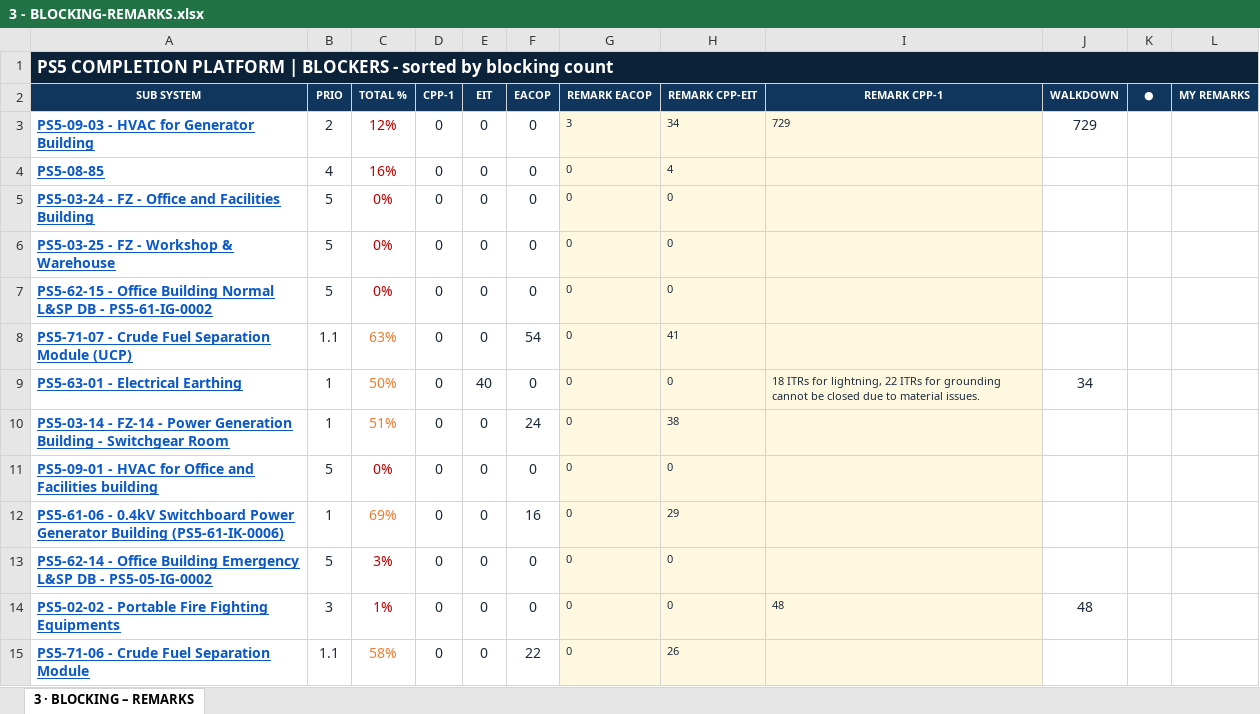
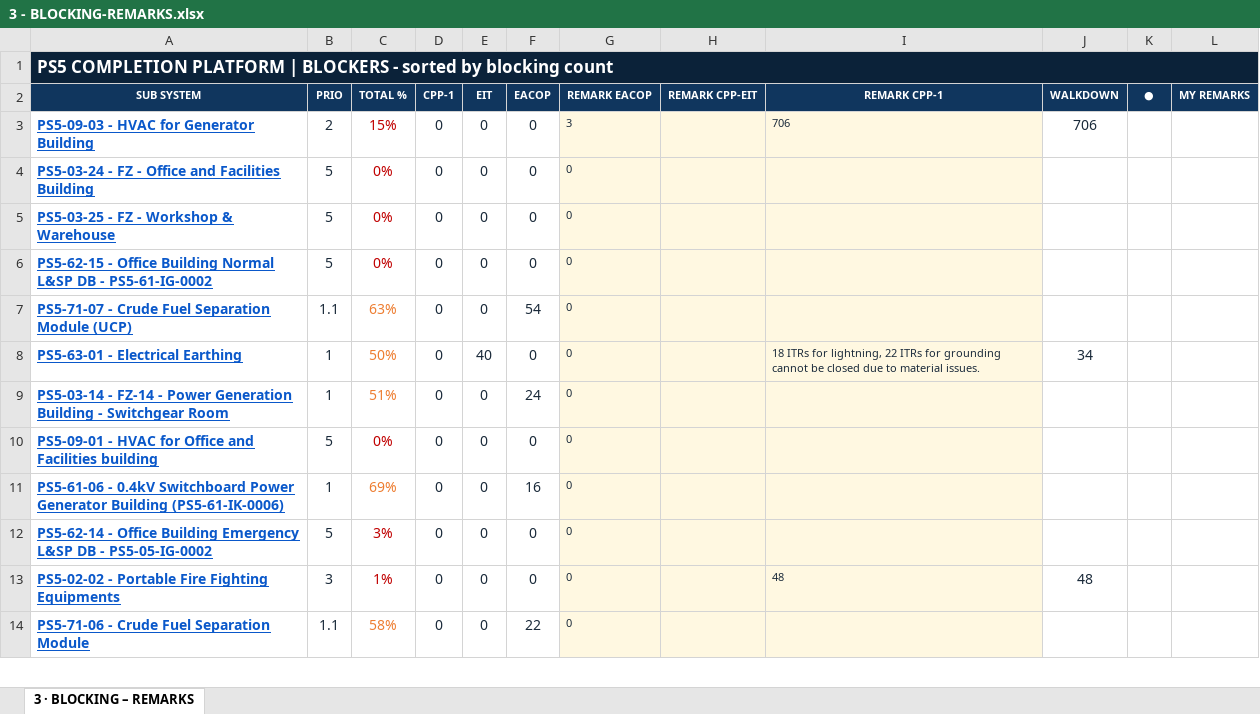
Before and after one commit to Mohamedgawad1/PS5-COMPLETION-PLATFORM, an Excel workbook: EXCEL/3 - BLOCKING-REMARKS.xlsx, sheet 3 · BLOCKING – REMARKS, drawn as a sheet; only a part is shown; values as stored, in another font and other column widths than the file's, no borders; removed rows and columns are numbered as before the commit, all else as after; the diff covers the shown part only; the diff names each change by its address in the sheet, - before the commit and + after, or states it on an @@ line.

Commit message:
Full sync: platform + all Excel downloads

```diff
--- a/EXCEL/3 - BLOCKING-REMARKS.xlsx (sheet 3 · BLOCKING – REMARKS)
+++ b/EXCEL/3 - BLOCKING-REMARKS.xlsx (sheet 3 · BLOCKING – REMARKS)
-C3 (TOTAL %): 12%
+C3 (TOTAL %): 15%
-H3 (REMARK CPP-EIT): 34
+H3 (REMARK CPP-EIT): (empty)
-I3 (REMARK CPP-1): 729
+I3 (REMARK CPP-1): 706
-J3 (WALKDOWN): 729
+J3 (WALKDOWN): 706
-row 4: PS5-08-85 | 4 | 16% | 0 | 0 | 0 | 0 | 4
-H4:H6 (REMARK CPP-EIT): 0
+H4:H6 (REMARK CPP-EIT): (empty)
-H7 (REMARK CPP-EIT): 41
+H7 (REMARK CPP-EIT): (empty)
-H8 (REMARK CPP-EIT): 0
+H8 (REMARK CPP-EIT): (empty)
-H9 (REMARK CPP-EIT): 38
+H9 (REMARK CPP-EIT): (empty)
-H10 (REMARK CPP-EIT): 0
+H10 (REMARK CPP-EIT): (empty)
-H11 (REMARK CPP-EIT): 29
+H11 (REMARK CPP-EIT): (empty)
-H12:H13 (REMARK CPP-EIT): 0
+H12:H13 (REMARK CPP-EIT): (empty)
-H14 (REMARK CPP-EIT): 26
+H14 (REMARK CPP-EIT): (empty)
```
Also changed, not shown: 1 added row and 272 edited cells elsewhere in this sheet, EXCEL/2 - RFC PROGRESS.xlsx, EXCEL/4 - PUNCH LIST.xlsx, 8 other files.
